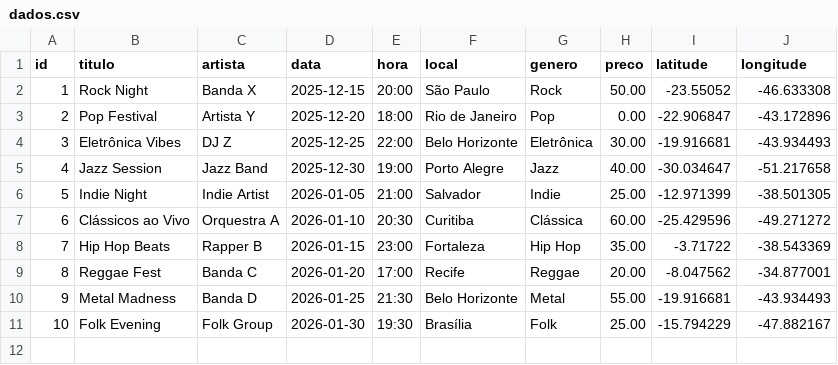
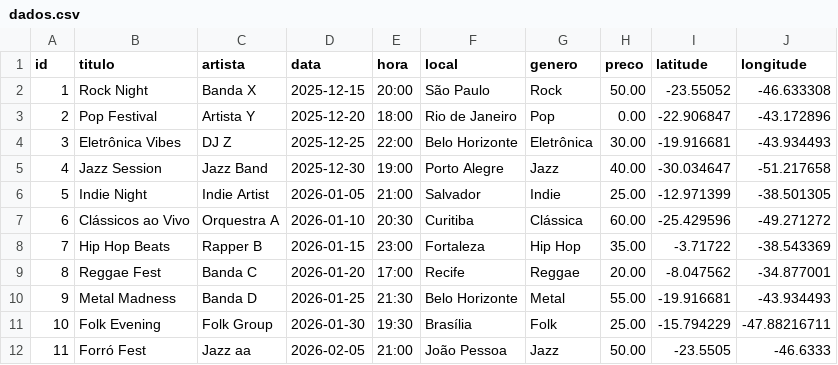
Before and after one commit to Enzuuuuu/SoundTrack, a CSV file: data/dados.csv, drawn as a sheet.

```diff
--- a/data/dados.csv
+++ b/data/dados.csv
@@ -10,2 +10,3 @@ id,titulo,artista,data,hora,local,genero,preco,latitude,longitude
 9,Metal Madness,Banda D,2026-01-25,21:30,Belo Horizonte,Metal,55.00,-19.916681,-43.934493
-10,Folk Evening,Folk Group,2026-01-30,19:30,Brasília,Folk,25.00,-15.794229,-47.882167
+10,Folk Evening,Folk Group,2026-01-30,19:30,Brasília,Folk,25.00,-15.794229,-47.88216711,
+11,Forró Fest,Jazz aa,2026-02-05,21:00,João Pessoa,Jazz,50.00,-23.5505,-46.6333
```
Also changed, not shown: data/artistas.csv, 5 other files.
